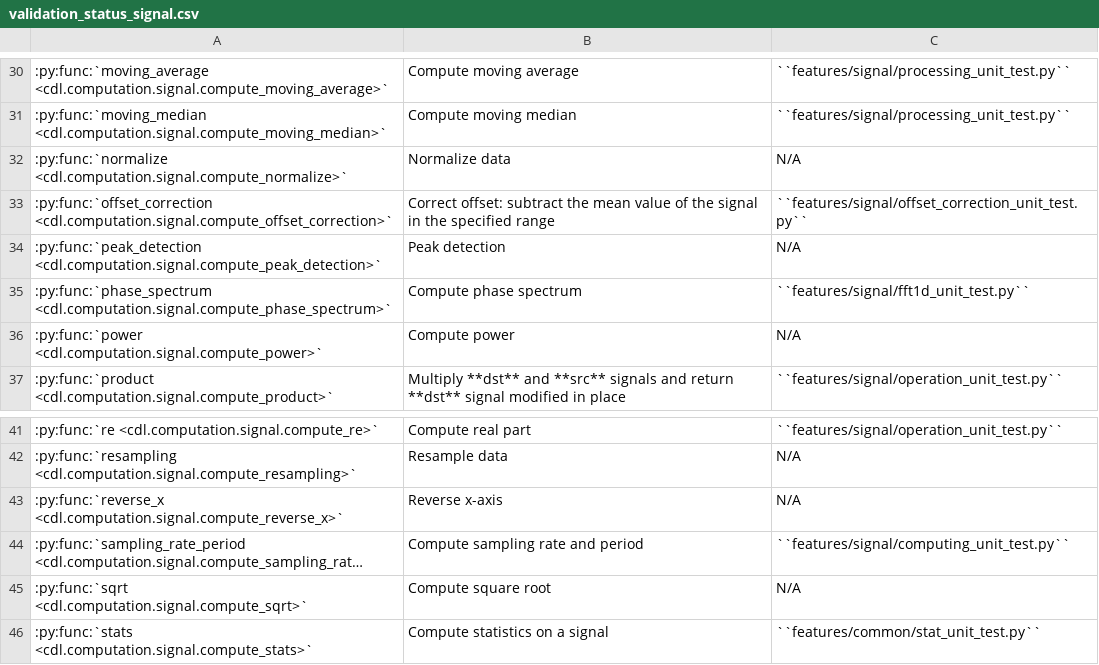
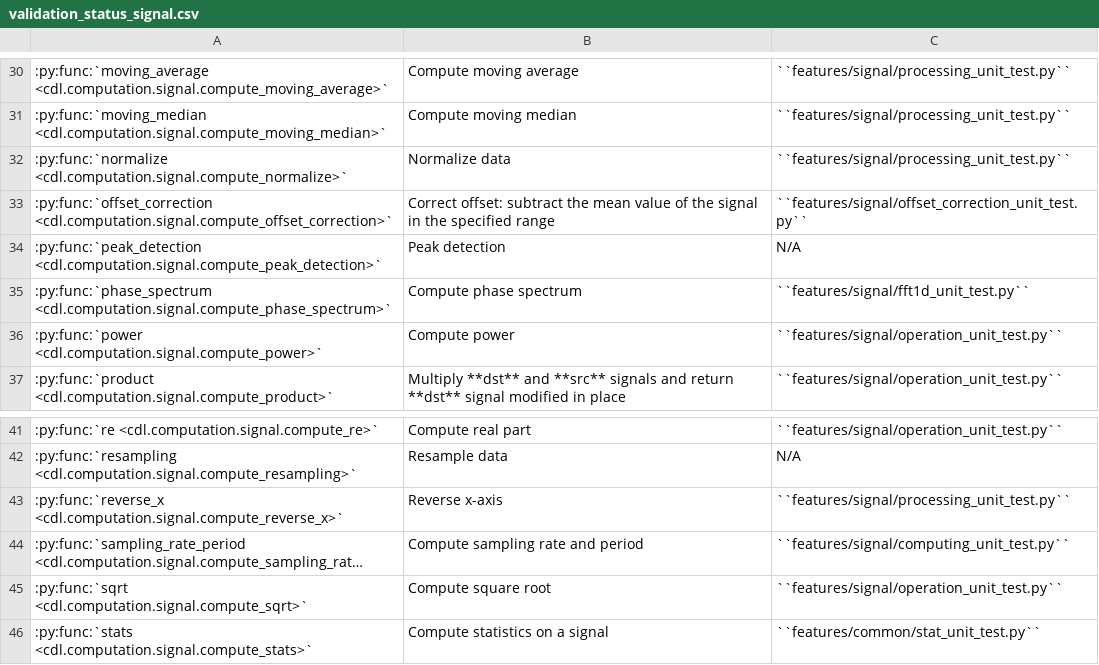
Before and after one commit to DataLab-Platform/DataLab, a CSV file: doc/validation_status_signal.csv, drawn as a sheet; only a part is shown, gaps mark what is left out; long unchanged cells end in …; the diff names each change by its address in the sheet, - before the commit and + after, or states it on an @@ line.

```diff
--- a/doc/validation_status_signal.csv
+++ b/doc/validation_status_signal.csv
-C32: N/A
+C32: ``features/signal/processing_unit_test.py``
-C36: N/A
+C36: ``features/signal/operation_unit_test.py``
-C43: N/A
+C43: ``features/signal/processing_unit_test.py``
-C45: N/A
+C45: ``features/signal/operation_unit_test.py``
```
Also changed, not shown: doc/validation_status_image.csv, 5 other files.
